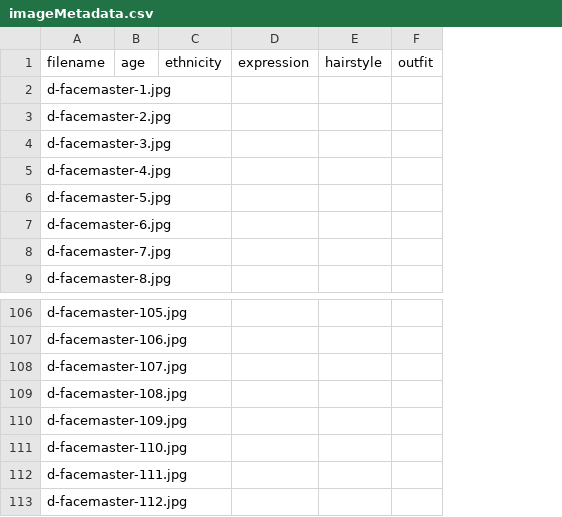
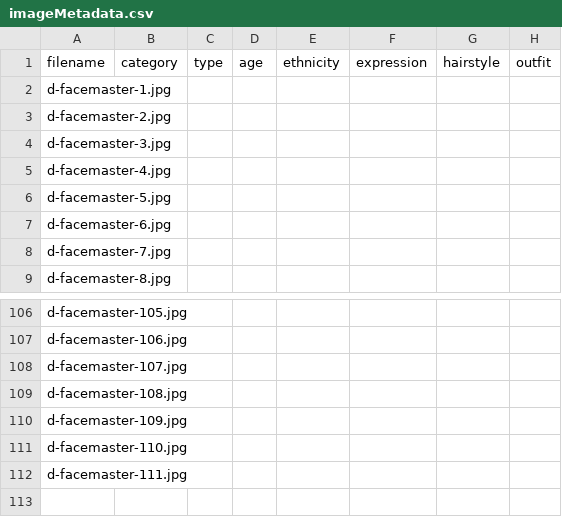
Before and after one commit to deccomm/fdpm, a CSV file: imageMetadata.csv, drawn as a sheet; only a part is shown, gaps mark what is left out; removed rows and columns are numbered as before the commit, all else as after; the diff names each change by its address in the sheet, - before the commit and + after, or states it on an @@ line.

Commit message:
csv 수정

```diff
--- a/imageMetadata.csv
+++ b/imageMetadata.csv
+column B, row 1: category
+column C, row 1: type
-row 113: d-facemaster-112.jpg
```
